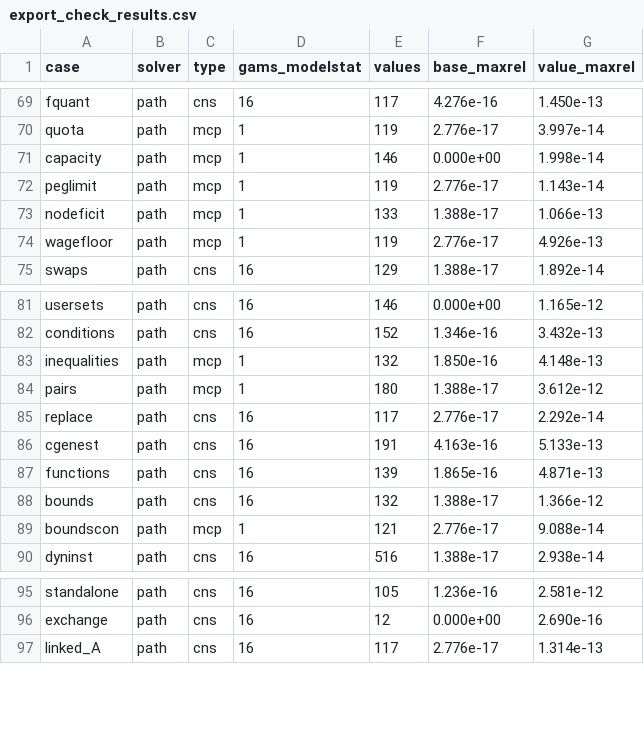
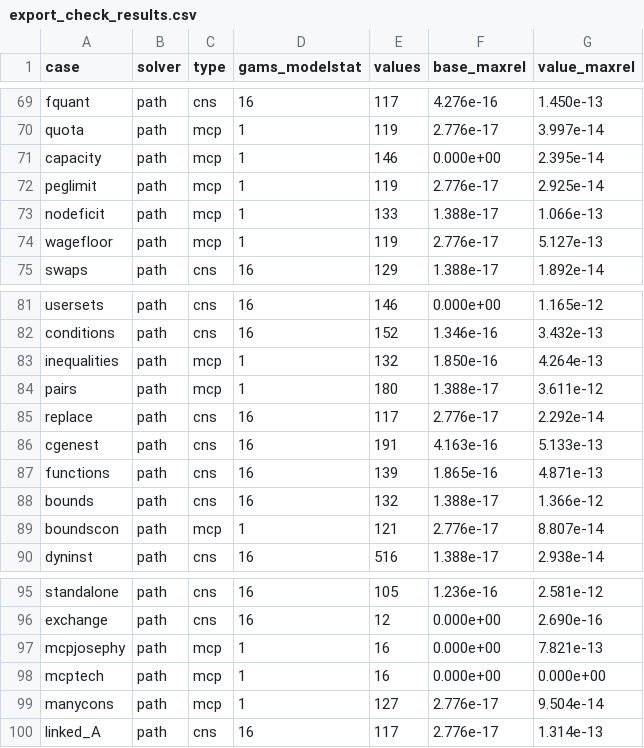
Before and after one commit to Mustapha-Wasseja/cge-stata, a CSV file: tools/gams/export_check_results.csv, drawn as a sheet; only a part is shown, gaps mark what is left out.

Commit message:
A semismooth Newton method for complementarity problems (version 0.14.0)
Constraints and the inequalities of user equations are solved, by default,
as complementarity problems: every constraint in Fischer-Burmeister form,
phi(g, h) = g + h - sqrt(g^2 + h^2), solved at once with the rest of the
model by the semismooth Newton method of De Luca, Facchinei and Kanzow.
Each step uses an element of the generalised Jacobian from the exact
derivatives; a step that is not a direction of sufficient descent of the
merit function f'f / 2 gives way to its steepest descent, and the line
search is non-monotone (Grippo, Lampariello and Lucidi, memory 10), which
problems such as Kojima and Shindo's need. The regimes are then read from
the solution and the solution polished in them toward a thousandth of the
tolerance. The active-set method of earlier versions follows a failure and
is an option, cge_options, mcp(activeset), saved with the model; cge_solve
reports the method semismooth. cge_bound, level() also gives the start of
variables that adjust for constraints and of exogenous user variables at a
bound, as GAMS's .l of a positive variable.

The method solves MCPLIB josephy and kojshin (whose two solutions include a
degenerate one) from x = 0 and other starts, to 1e-8 and better; an economy
in the form of MPSGE, zero profits against activity levels and factor
markets against factor prices, gives the solution of its linear programme
with one technology unused and with both used; five constraints of the
standard model, four of them binding, give the active-set method's
solution to 8e-16, in 6 iterations against 17. PATH solves the same
problems as MCP to 7.8e-13, constraint marginals included, and every
existing constraint test passes against the Python reference. Manual:
cge_options, Example 2; cge_equation, Example 11; section Solution of
chapter Constraints; references De Luca et al. (1996), Dirkse and Ferris
(1995), Grippo et al. (1986), Josephy (1979), Kojima and Shindo (1986).

```diff
--- a/tools/gams/export_check_results.csv
+++ b/tools/gams/export_check_results.csv
@@ -70,6 +70,6 @@ fquant,path,cns,16,117,4.276e-16,1.450e-13
 quota,path,mcp,1,119,2.776e-17,3.997e-14
-capacity,path,mcp,1,146,0.000e+00,1.998e-14
-peglimit,path,mcp,1,119,2.776e-17,1.143e-14
+capacity,path,mcp,1,146,0.000e+00,2.395e-14
+peglimit,path,mcp,1,119,2.776e-17,2.925e-14
 nodeficit,path,mcp,1,133,1.388e-17,1.066e-13
-wagefloor,path,mcp,1,119,2.776e-17,4.926e-13
+wagefloor,path,mcp,1,119,2.776e-17,5.127e-13
 swaps,path,cns,16,129,1.388e-17,1.892e-14
@@ -82,4 +82,4 @@ usersets,path,cns,16,146,0.000e+00,1.165e-12
 conditions,path,cns,16,152,1.346e-16,3.432e-13
-inequalities,path,mcp,1,132,1.850e-16,4.148e-13
-pairs,path,mcp,1,180,1.388e-17,3.612e-12
+inequalities,path,mcp,1,132,1.850e-16,4.264e-13
+pairs,path,mcp,1,180,1.388e-17,3.611e-12
 replace,path,cns,16,117,2.776e-17,2.292e-14
@@ -88,3 +88,3 @@ functions,path,cns,16,139,1.865e-16,4.871e-13
 bounds,path,cns,16,132,1.388e-17,1.366e-12
-boundscon,path,mcp,1,121,2.776e-17,9.088e-14
+boundscon,path,mcp,1,121,2.776e-17,8.807e-14
 dyninst,path,cns,16,516,1.388e-17,2.938e-14
@@ -96,2 +96,5 @@ standalone,path,cns,16,105,1.236e-16,2.581e-12
 exchange,path,cns,16,12,0.000e+00,2.690e-16
+mcpjosephy,path,mcp,1,16,0.000e+00,7.821e-13
+mcptech,path,mcp,1,16,0.000e+00,0.000e+00
+manycons,path,mcp,1,127,2.776e-17,9.504e-14
 linked_A,path,cns,16,117,2.776e-17,1.314e-13
```
Also changed, not shown: 35 other files.
